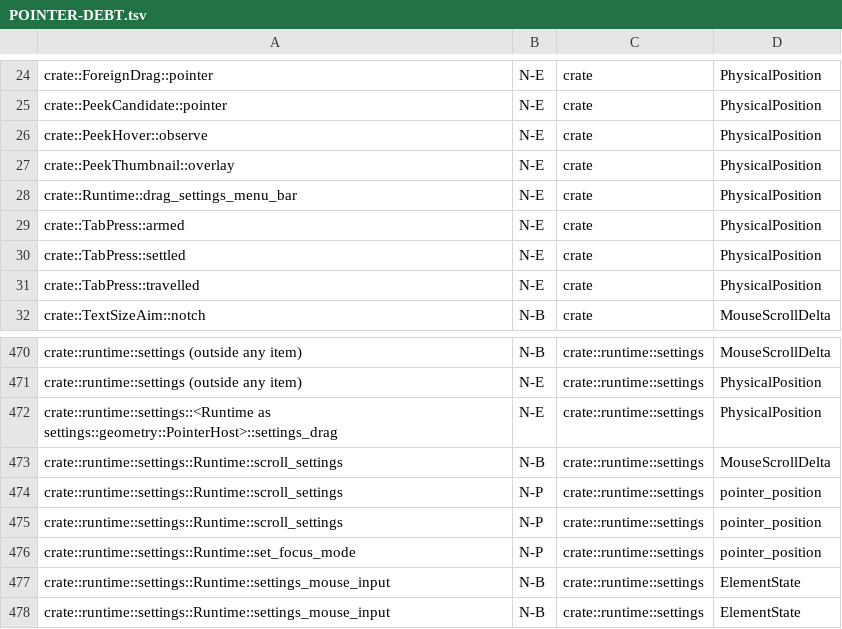
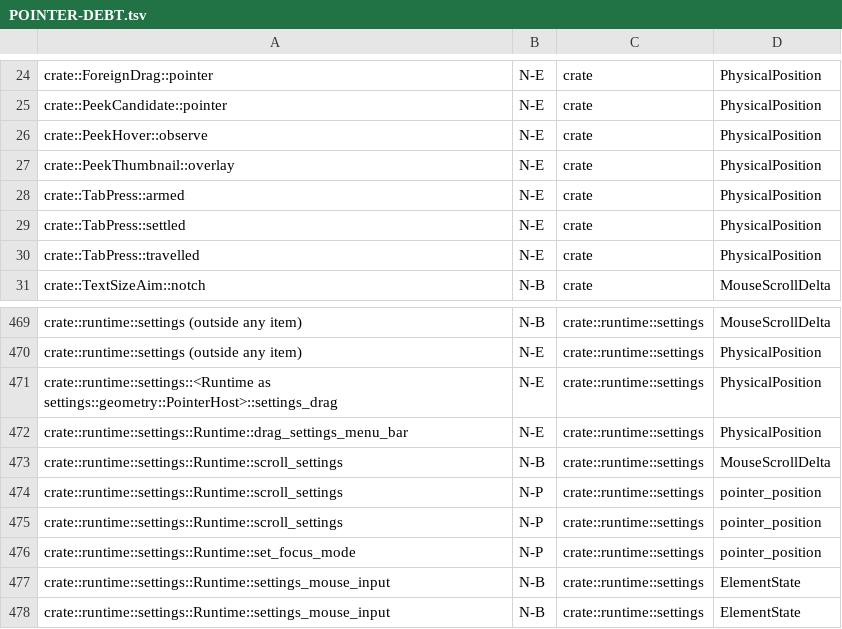
Before and after one commit to lulu-loopp/folio-terminal, a TSV file: docs/plans/POINTER-DEBT.tsv, drawn as a sheet; only a part is shown, gaps mark what is left out; removed rows and columns are numbered as before the commit, all else as after; the diff names each change by its address in the sheet, - before the commit and + after, or states it on an @@ line.

```diff
--- a/docs/plans/POINTER-DEBT.tsv
+++ b/docs/plans/POINTER-DEBT.tsv
-row 28: crate::Runtime::drag_settings_menu_bar | N-E | crate | PhysicalPosition
+row 472: crate::runtime::settings::Runtime::drag_settings_menu_bar | N-E | crate::runtime::settings | PhysicalPosition
```
Also changed, not shown: docs/plans/design/runtime-dep-map/doors.tsv, docs/plans/design/runtime-dep-map/fields.tsv, 6 other files.
